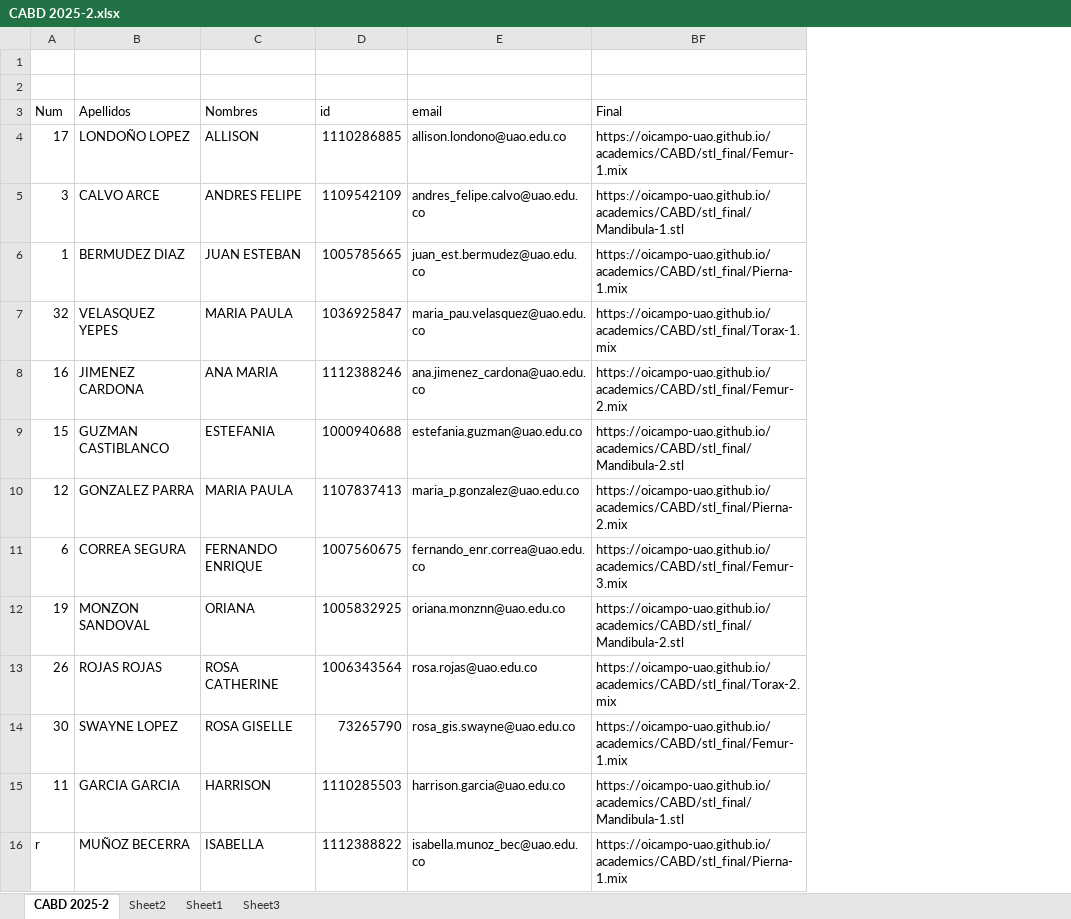
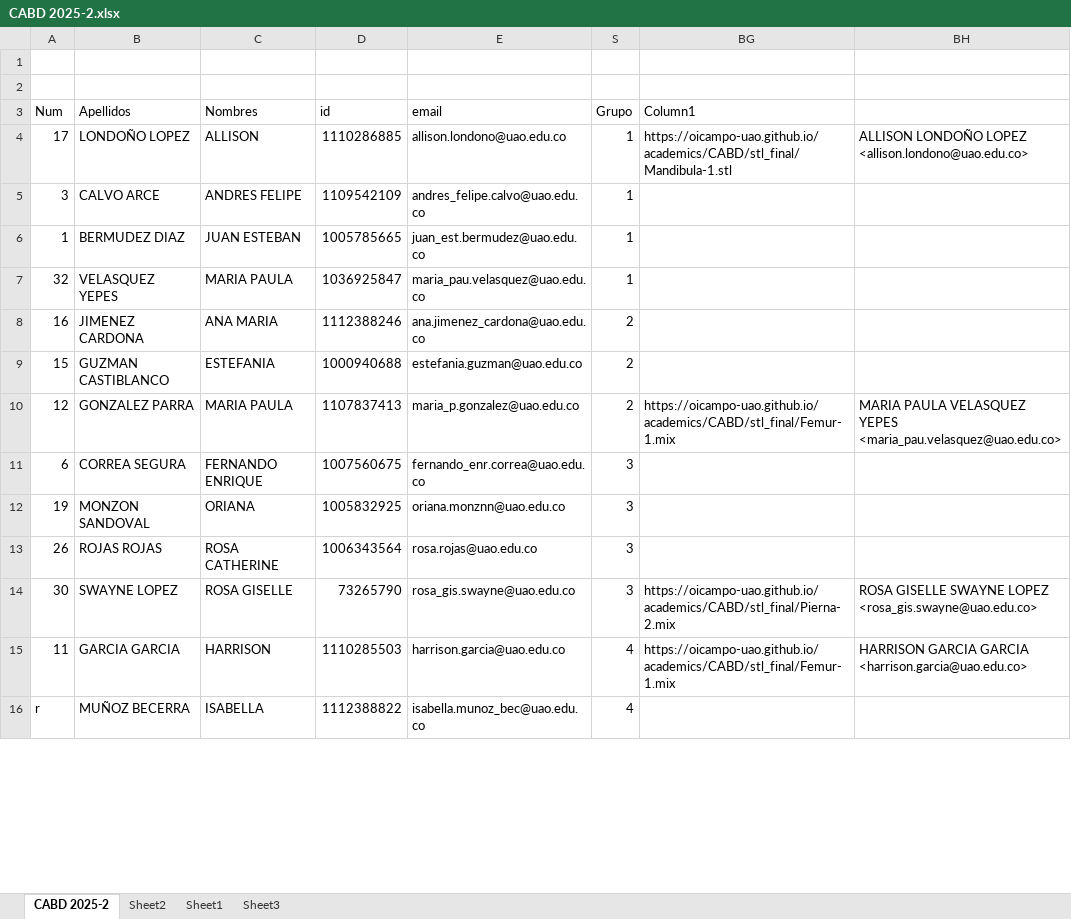
Before and after one commit to oicampo-uao/oicampo-uao.github.io, an Excel workbook: academics/CABD/2025-2/CABD 2025-2.xlsx, sheet CABD 2025-2, drawn as a sheet; only a part is shown; values as stored, in another font and other column widths than the file's, no cell formats; table styles not drawn; addresses are those after the commit; the diff covers the shown part only; the diff names each change by its address in the sheet, - before the commit and + after, or states it on an @@ line.

```diff
--- a/academics/CABD/2025-2/CABD 2025-2.xlsx (sheet CABD 2025-2)
+++ b/academics/CABD/2025-2/CABD 2025-2.xlsx (sheet CABD 2025-2)
@@ column S (Grupo) unhidden, rows 4-16: 1 | 1 | 1 | 1 | 2 | 2 | 2 | 3 | 3 | 3 | 3 | 4 | 4 @@
+column BH, rows 4-15: ALLISON LONDOÑO LOPEZ <allison.londono@uao.edu.co> |  |  |  |  |  | MARIA PAULA VELASQUEZ YEPES <maria_pau.velasquez@uao.edu.co> |  |  |  | ROSA GISELLE SWAYNE LOPEZ <rosa_gis.swayne@uao.edu.co> | HARRISON GARCIA GARCIA <harrison.garcia@uao.edu.co>
-BG3: Final
+BG3: Column1
-BG4 (Column1): https://oicampo-uao.github.io/academics/CABD/stl_final/Femur-1.mix
+BG4 (Column1): https://oicampo-uao.github.io/academics/CABD/stl_final/Mandibula-1.stl
-BG5 (Column1): https://oicampo-uao.github.io/academics/CABD/stl_final/Mandibula-1.stl
+BG5 (Column1): (empty)
-BG6 (Column1): https://oicampo-uao.github.io/academics/CABD/stl_final/Pierna-1.mix
+BG6 (Column1): (empty)
-BG7 (Column1): https://oicampo-uao.github.io/academics/CABD/stl_final/Torax-1.mix
+BG7 (Column1): (empty)
-BG8 (Column1): https://oicampo-uao.github.io/academics/CABD/stl_final/Femur-2.mix
+BG8 (Column1): (empty)
-BG9 (Column1): https://oicampo-uao.github.io/academics/CABD/stl_final/Mandibula-2.stl
+BG9 (Column1): (empty)
-BG10 (Column1): https://oicampo-uao.github.io/academics/CABD/stl_final/Pierna-2.mix
+BG10 (Column1): https://oicampo-uao.github.io/academics/CABD/stl_final/Femur-1.mix
-BG11 (Column1): https://oicampo-uao.github.io/academics/CABD/stl_final/Femur-3.mix
+BG11 (Column1): (empty)
-BG12 (Column1): https://oicampo-uao.github.io/academics/CABD/stl_final/Mandibula-2.stl
+BG12 (Column1): (empty)
-BG13 (Column1): https://oicampo-uao.github.io/academics/CABD/stl_final/Torax-2.mix
+BG13 (Column1): (empty)
-BG14 (Column1): https://oicampo-uao.github.io/academics/CABD/stl_final/Femur-1.mix
+BG14 (Column1): https://oicampo-uao.github.io/academics/CABD/stl_final/Pierna-2.mix
-BG15 (Column1): https://oicampo-uao.github.io/academics/CABD/stl_final/Mandibula-1.stl
+BG15 (Column1): https://oicampo-uao.github.io/academics/CABD/stl_final/Femur-1.mix
-BG16 (Column1): https://oicampo-uao.github.io/academics/CABD/stl_final/Pierna-1.mix
+BG16 (Column1): (empty)
```
Also changed, not shown: 17 edited cells elsewhere in this sheet, cell formats, 1 other file.
